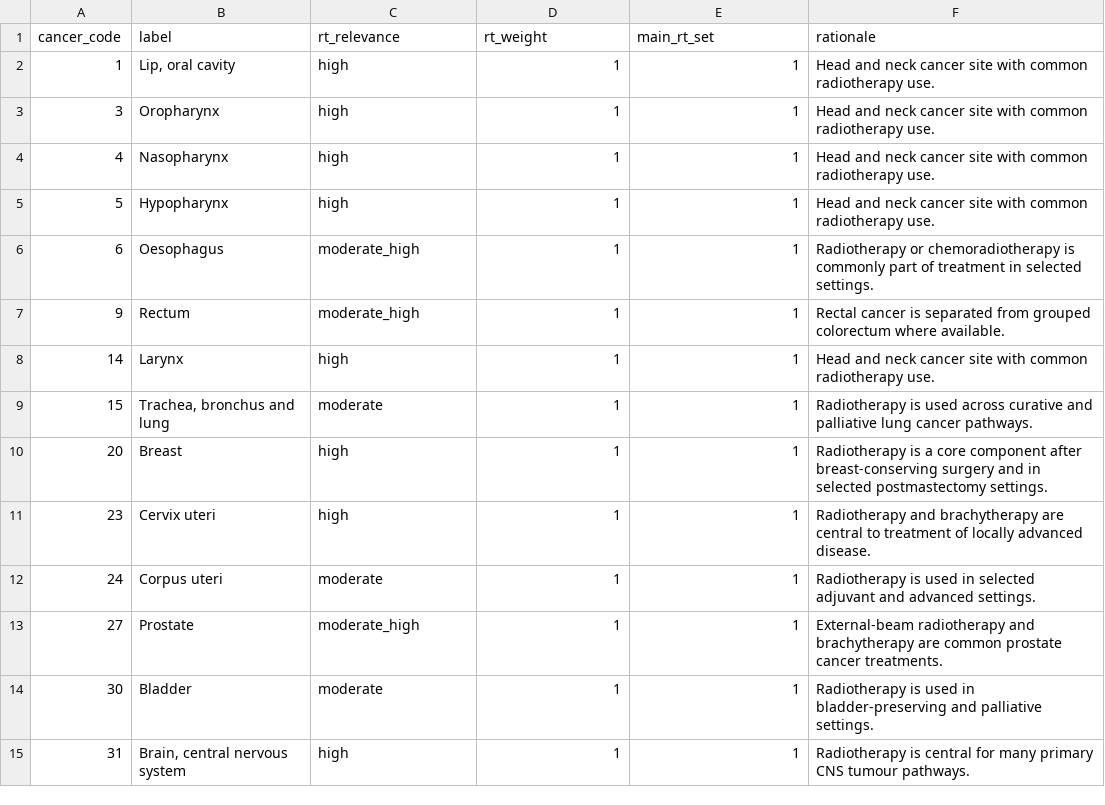
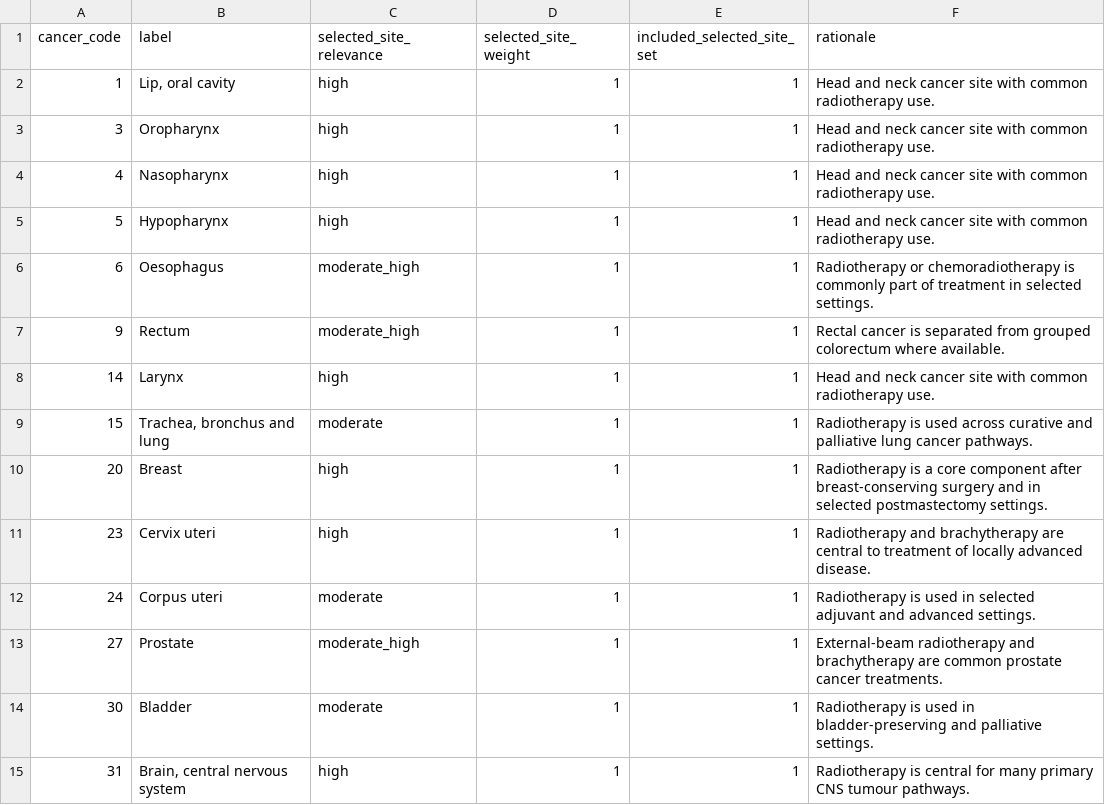
Before and after one commit to ammkkr/radiotherapy-resource-mismatch-globocan2024-dirac, a CSV file: data/selected_cancer_site_rules.csv (was data/radiotherapy_relevant_site_rules.csv), drawn as a sheet.

```diff
--- a/data/radiotherapy_relevant_site_rules.csv
+++ b/data/selected_cancer_site_rules.csv
@@ -1,2 +1,2 @@
-cancer_code,label,rt_relevance,rt_weight,main_rt_set,rationale
+cancer_code,label,selected_site_relevance,selected_site_weight,included_selected_site_set,rationale
 1,"Lip, oral cavity",high,1,1,Head and neck cancer site with common radiotherapy use.
```
Also changed, not shown: MANIFEST.csv, data/figure_1_country_source_data.csv, 26 other files.
